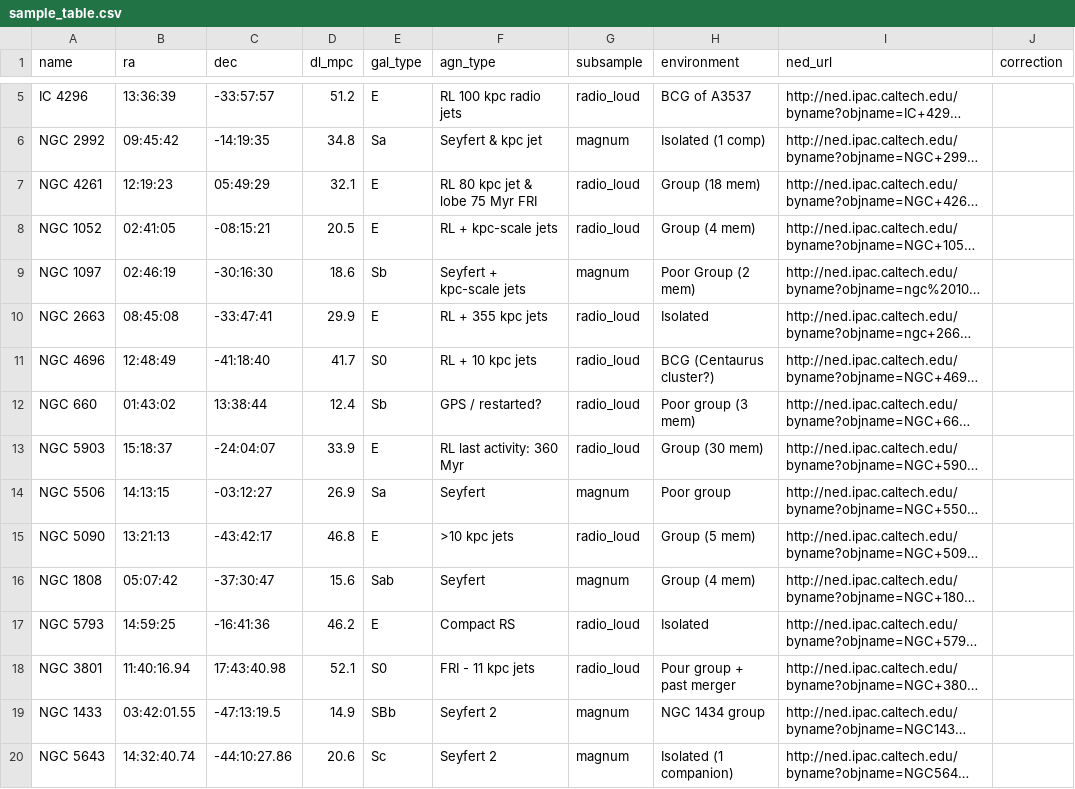
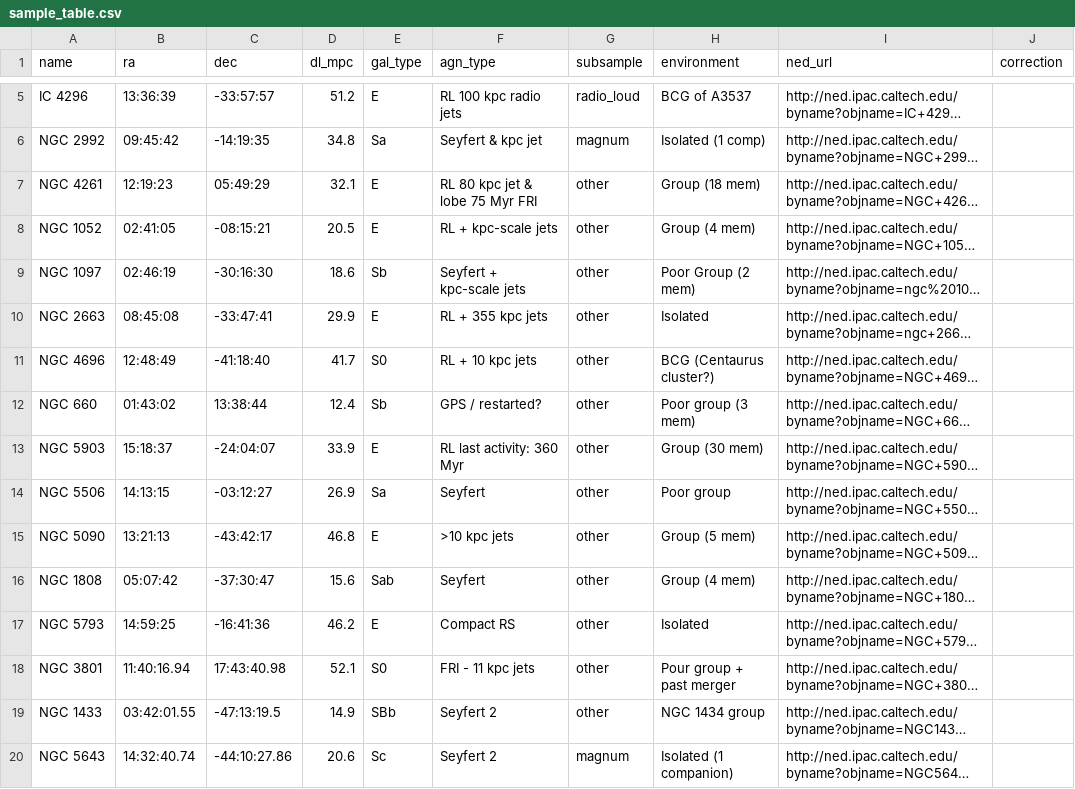
Before and after one commit to Fil8/magnhiffic, a CSV file: tools/sample_table.csv, drawn as a sheet; only a part is shown, gaps mark what is left out; long unchanged cells end in …; the diff covers the shown part only; the diff names each change by its address in the sheet, - before the commit and + after, or states it on an @@ line.

```diff
--- a/tools/sample_table.csv
+++ b/tools/sample_table.csv
-G7:G8 (subsample): radio_loud
+G7:G8 (subsample): other
-G9 (subsample): magnum
+G9 (subsample): other
-G10:G13 (subsample): radio_loud
+G10:G13 (subsample): other
-G14 (subsample): magnum
+G14 (subsample): other
-G15 (subsample): radio_loud
+G15 (subsample): other
-G16 (subsample): magnum
+G16 (subsample): other
-G17:G18 (subsample): radio_loud
+G17:G18 (subsample): other
-G19 (subsample): magnum
+G19 (subsample): other
```
Also changed, not shown: 7 edited cells elsewhere in this file, 4 other files.
